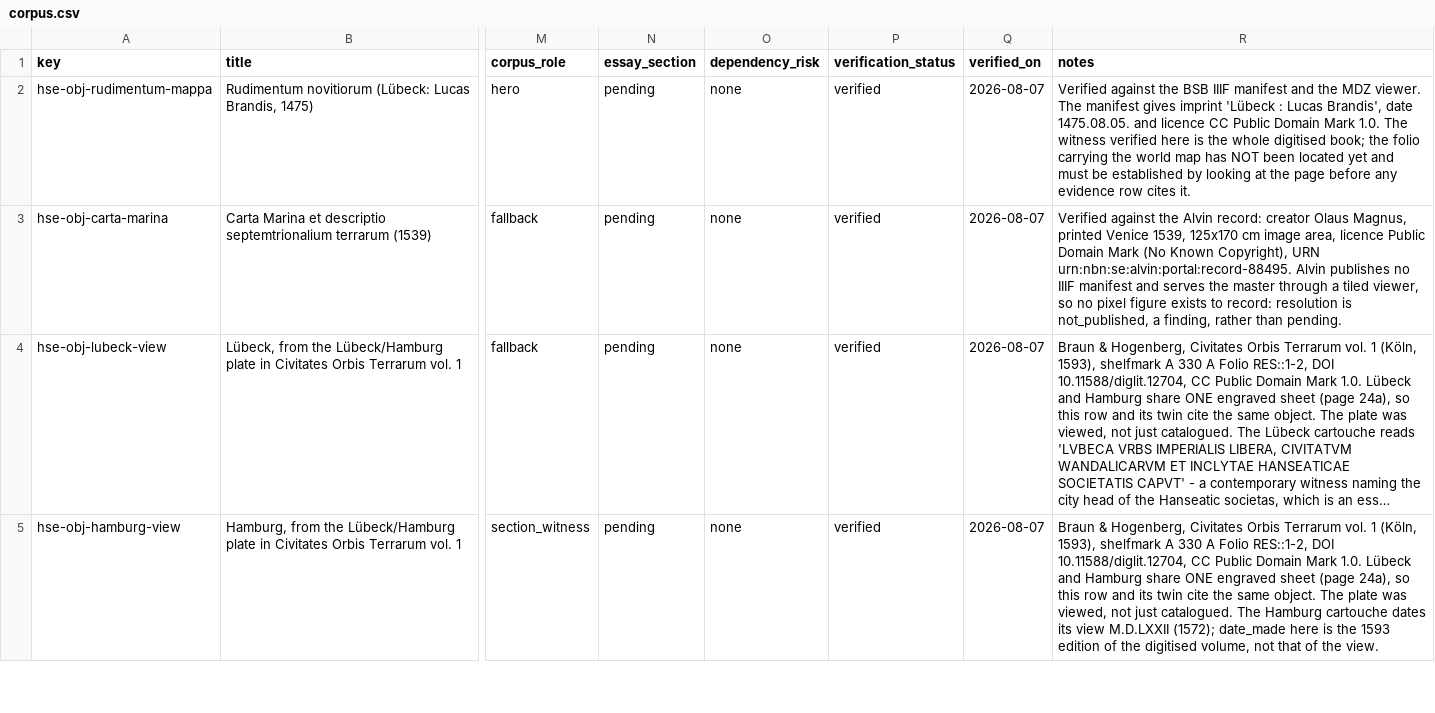
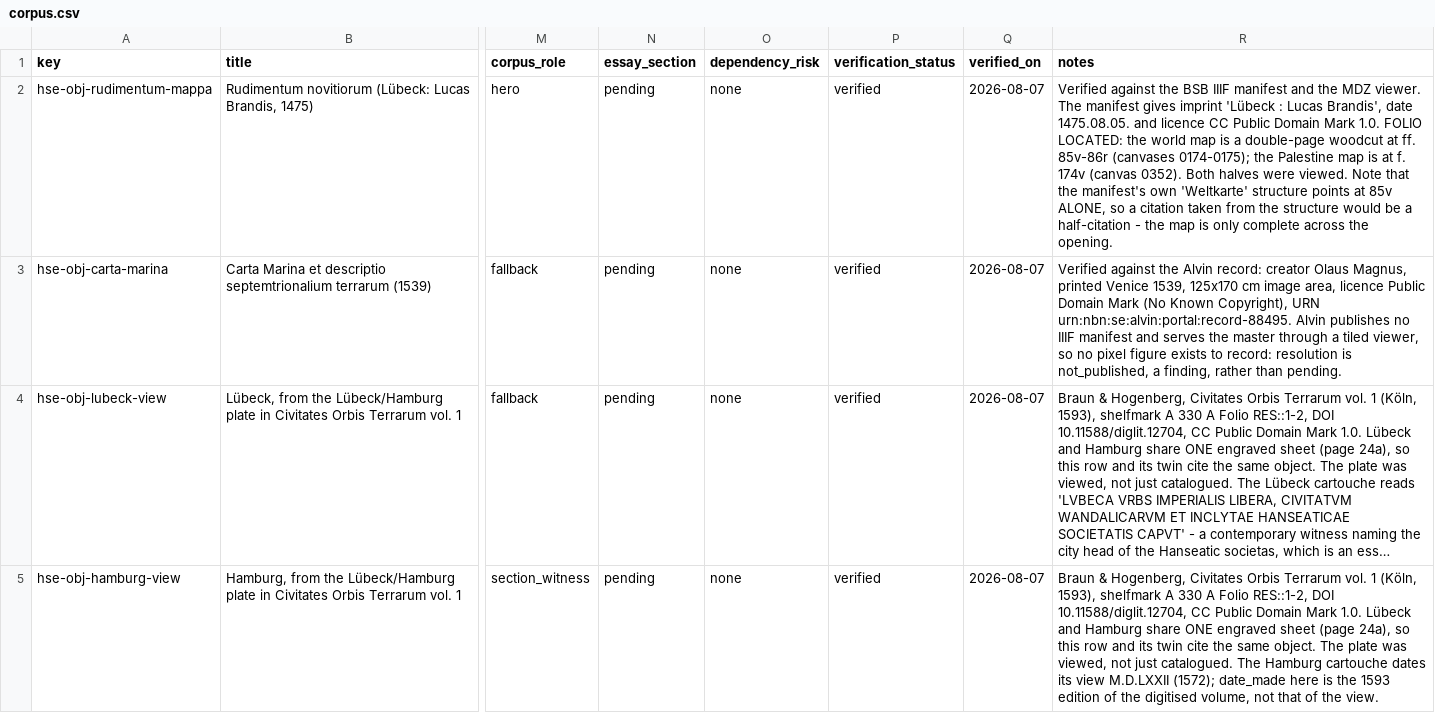
Before and after one commit to vladsimion/terra-chartarum, a CSV file: data/hanseatic/sources/corpus.csv, drawn as a sheet; only a part is shown, gaps mark what is left out; long unchanged cells end in …; the diff names each change by its address in the sheet, - before the commit and + after, or states it on an @@ line.

```diff
--- a/data/hanseatic/sources/corpus.csv
+++ b/data/hanseatic/sources/corpus.csv
-R2 (notes): …Mark 1.0. The witness verified here is the whole digitised book; the folio carrying the world map has NOT been located yet and must be established by looking at the page before any evidence row cites it.
+R2 (notes): …Mark 1.0. FOLIO LOCATED: the world map is a double-page woodcut at ff. 85v-86r (canvases 0174-0175); the Palestine map is at f. 174v (canvas 0352). Both halves were viewed. Note that the manifest's own 'Weltkarte' structure points at 85v ALONE, so a citation taken from the structure would be a half-citation - the map is only complete across the opening.
```
Also changed, not shown: data/hanseatic/sources/evidence.csv, data/hanseatic/sources/sources.csv, 1 other file.
